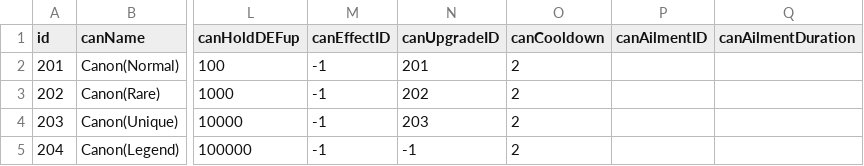
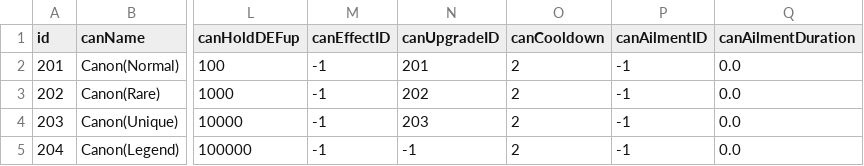
Before and after one commit to FuJiGraphics/SkyDragonHunter, a CSV file: Assets/Resources/Tables/CanonTable.csv, drawn as a sheet; only a part is shown, gaps mark what is left out; the diff names each change by its address in the sheet, - before the commit and + after, or states it on an @@ line.

Commit message:
ccj) Canon 구조 개선

```diff
--- a/Assets/Resources/Tables/CanonTable.csv
+++ b/Assets/Resources/Tables/CanonTable.csv
-P2:P5 (canAilmentID): (empty)
+P2:P5 (canAilmentID): -1
-Q2:Q5 (canAilmentDuration): (empty)
+Q2:Q5 (canAilmentDuration): 0.0
```
Also changed, not shown: 31 other files.
